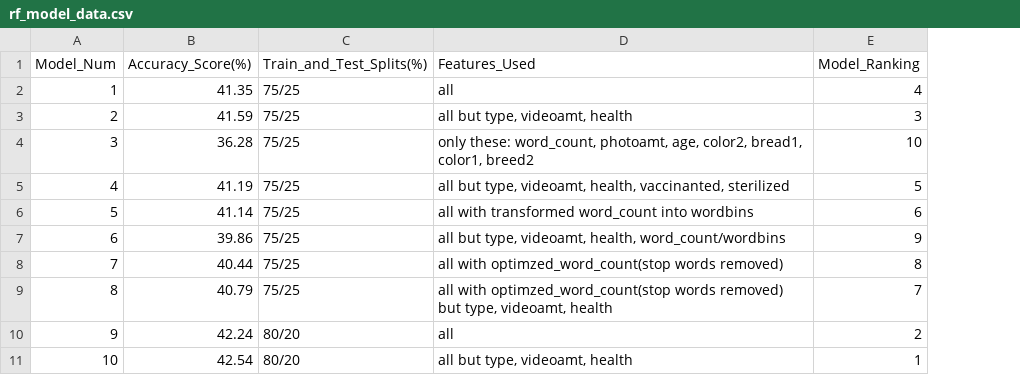
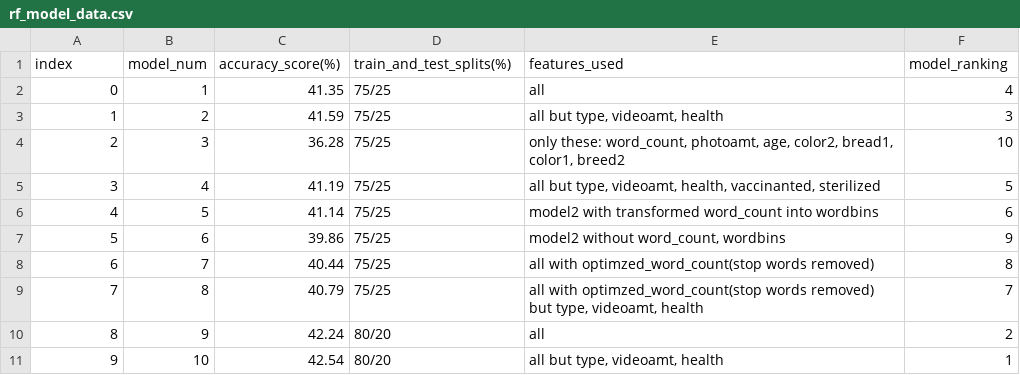
Before and after one commit to trosie3/UofODataViz_Final_Project, a CSV file: Data/rf_model_data.csv, drawn as a sheet; addresses are those after the commit; the diff names each change by its address in the sheet, - before the commit and + after, or states it on an @@ line.

Commit message:
adding new rf_model_data.csv

```diff
--- a/Data/rf_model_data.csv
+++ b/Data/rf_model_data.csv
+column B (model_num), rows 2-11: 1 | 2 | 3 | 4 | 5 | 6 | 7 | 8 | 9 | 10
@@ column A (index) renumbered from row 1 down @@
-C1: Accuracy_Score(%)
+C1: accuracy_score(%)
-D1: Train_and_Test_Splits(%)
+D1: train_and_test_splits(%)
-E1: Features_Used
+E1: features_used
-F1: Model_Ranking
+F1: model_ranking
-E6 (features_used): all with transformed…
+E6 (features_used): model2 with transformed…
-E7 (features_used): all but type, videoamt, health, word_count/wordbins
+E7 (features_used): model2 without word_count, wordbins
```
